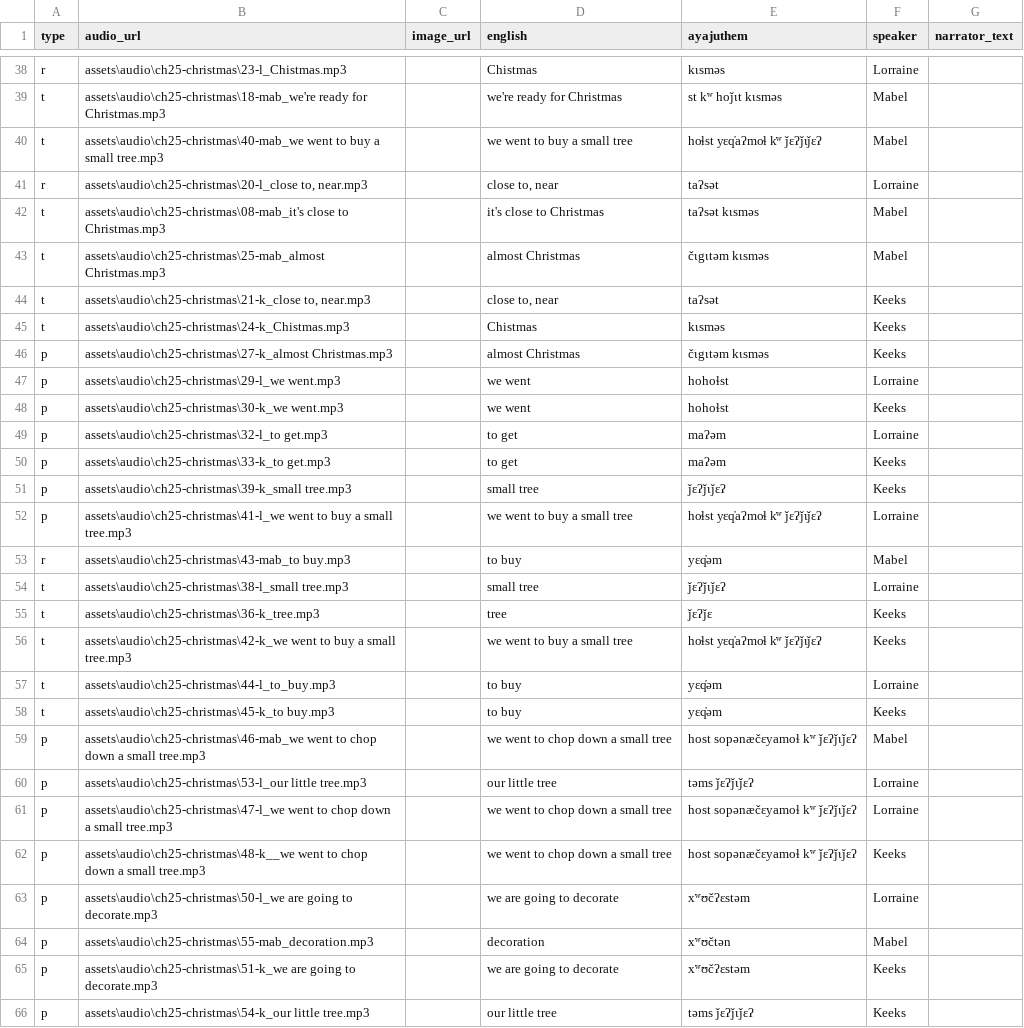
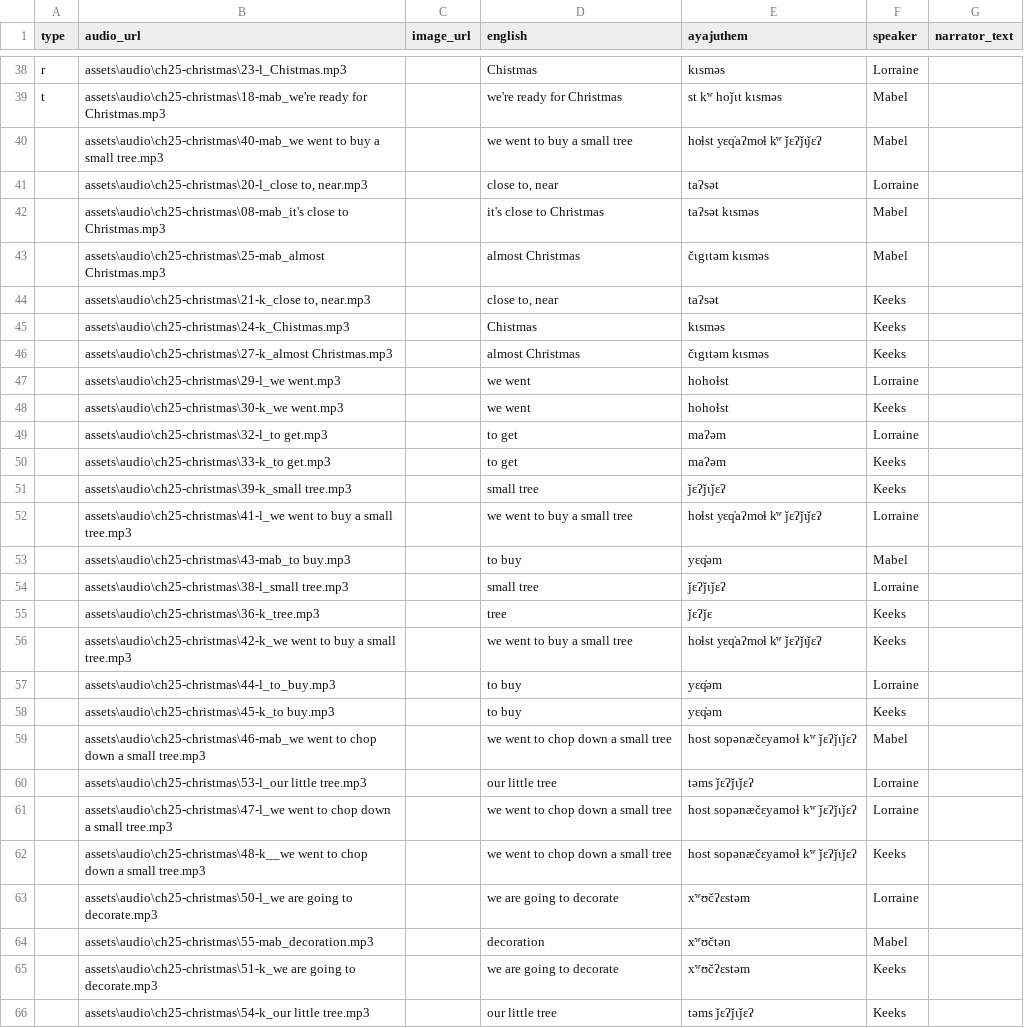
Before and after one commit to dom-aya/ayajuthem-lingo, a CSV file: assets/lessons/04_Christmas.csv, drawn as a sheet; only a part is shown, gaps mark what is left out; the diff covers the shown part only.

Commit message:
Update 04_Christmas.csv

```diff
--- a/assets/lessons/04_Christmas.csv
+++ b/assets/lessons/04_Christmas.csv
@@ -39,28 +39,28 @@ r,assets\audio\ch25-christmas\23-l_Chistmas.mp3,,Chistmas,kɩsməs,Lorraine,
 t,assets\audio\ch25-christmas\18-mab_we're ready for Christmas.mp3,,we're ready for Christmas,st kʷ hoǰɩt kɩsməs,Mabel,
-t,assets\audio\ch25-christmas\40-mab_we went to buy a small tree.mp3,,we went to buy a small tree,hoɬst yɛq̓aʔmoɬ kʷ ǰɛʔǰɩǰɛʔ,Mabel,
-r,"assets\audio\ch25-christmas\20-l_close to, near.mp3",,"close to, near",taʔsət,Lorraine,
-t,assets\audio\ch25-christmas\08-mab_it's close to Christmas.mp3,,it's close to Christmas,taʔsət kɩsməs,Mabel,
-t,assets\audio\ch25-christmas\25-mab_almost Christmas.mp3,,almost Christmas,čɩgɩtəm kɩsməs,Mabel,
-t,"assets\audio\ch25-christmas\21-k_close to, near.mp3",,"close to, near",taʔsət,Keeks,
-t,assets\audio\ch25-christmas\24-k_Chistmas.mp3,,Chistmas,kɩsməs,Keeks,
-p,assets\audio\ch25-christmas\27-k_almost Christmas.mp3,,almost Christmas,čɩgɩtəm kɩsməs,Keeks,
-p,assets\audio\ch25-christmas\29-l_we went.mp3,,we went,hohoɬst,Lorraine,
-p,assets\audio\ch25-christmas\30-k_we went.mp3,,we went,hohoɬst,Keeks,
-p,assets\audio\ch25-christmas\32-l_to get.mp3,,to get,maʔəm,Lorraine,
-p,assets\audio\ch25-christmas\33-k_to get.mp3,,to get,maʔəm,Keeks,
-p,assets\audio\ch25-christmas\39-k_small tree.mp3,,small tree,ǰɛʔǰɩǰɛʔ,Keeks,
-p,assets\audio\ch25-christmas\41-l_we went to buy a small tree.mp3,,we went to buy a small tree,hoɬst yɛq̓aʔmoɬ kʷ ǰɛʔǰɩǰɛʔ,Lorraine,
-r,assets\audio\ch25-christmas\43-mab_to buy.mp3,,to buy,yɛq̓əm,Mabel,
-t,assets\audio\ch25-christmas\38-l_small tree.mp3,,small tree,ǰɛʔǰɩǰɛʔ,Lorraine,
-t,assets\audio\ch25-christmas\36-k_tree.mp3,,tree,ǰɛʔǰɛ,Keeks,
-t,assets\audio\ch25-christmas\42-k_we went to buy a small tree.mp3,,we went to buy a small tree,hoɬst yɛq̓aʔmoɬ kʷ ǰɛʔǰɩǰɛʔ,Keeks,
-t,assets\audio\ch25-christmas\44-l_to_buy.mp3,,to buy,yɛq̓əm,Lorraine,
-t,assets\audio\ch25-christmas\45-k_to buy.mp3,,to buy,yɛq̓əm,Keeks,
-p,assets\audio\ch25-christmas\46-mab_we went to chop down a small tree.mp3,,we went to chop down a small tree,host sopənæčɛyamoɬ kʷ ǰɛʔǰɩǰɛʔ,Mabel,
-p,assets\audio\ch25-christmas\53-l_our little tree.mp3,,our little tree,təms ǰɛʔǰɩǰɛʔ,Lorraine,
-p,assets\audio\ch25-christmas\47-l_we went to chop down a small tree.mp3,,we went to chop down a small tree,host sopənæčɛyamoɬ kʷ ǰɛʔǰɩǰɛʔ,Lorraine,
-p,assets\audio\ch25-christmas\48-k__we went to chop down a small tree.mp3,,we went to chop down a small tree,host sopənæčɛyamoɬ kʷ ǰɛʔǰɩǰɛʔ,Keeks,
-p,assets\audio\ch25-christmas\50-l_we are going to decorate.mp3,,we are going to decorate,xʷʊčʔɛstəm,Lorraine,
-p,assets\audio\ch25-christmas\55-mab_decoration.mp3,,decoration,xʷʊčtən,Mabel,
-p,assets\audio\ch25-christmas\51-k_we are going to decorate.mp3,,we are going to decorate,xʷʊčʔɛstəm,Keeks,
-p,assets\audio\ch25-christmas\54-k_our little tree.mp3,,our little tree,təms ǰɛʔǰɩǰɛʔ,Keeks,
+,assets\audio\ch25-christmas\40-mab_we went to buy a small tree.mp3,,we went to buy a small tree,hoɬst yɛq̓aʔmoɬ kʷ ǰɛʔǰɩǰɛʔ,Mabel,
+,"assets\audio\ch25-christmas\20-l_close to, near.mp3",,"close to, near",taʔsət,Lorraine,
+,assets\audio\ch25-christmas\08-mab_it's close to Christmas.mp3,,it's close to Christmas,taʔsət kɩsməs,Mabel,
+,assets\audio\ch25-christmas\25-mab_almost Christmas.mp3,,almost Christmas,čɩgɩtəm kɩsməs,Mabel,
+,"assets\audio\ch25-christmas\21-k_close to, near.mp3",,"close to, near",taʔsət,Keeks,
+,assets\audio\ch25-christmas\24-k_Chistmas.mp3,,Chistmas,kɩsməs,Keeks,
+,assets\audio\ch25-christmas\27-k_almost Christmas.mp3,,almost Christmas,čɩgɩtəm kɩsməs,Keeks,
+,assets\audio\ch25-christmas\29-l_we went.mp3,,we went,hohoɬst,Lorraine,
+,assets\audio\ch25-christmas\30-k_we went.mp3,,we went,hohoɬst,Keeks,
+,assets\audio\ch25-christmas\32-l_to get.mp3,,to get,maʔəm,Lorraine,
+,assets\audio\ch25-christmas\33-k_to get.mp3,,to get,maʔəm,Keeks,
+,assets\audio\ch25-christmas\39-k_small tree.mp3,,small tree,ǰɛʔǰɩǰɛʔ,Keeks,
+,assets\audio\ch25-christmas\41-l_we went to buy a small tree.mp3,,we went to buy a small tree,hoɬst yɛq̓aʔmoɬ kʷ ǰɛʔǰɩǰɛʔ,Lorraine,
+,assets\audio\ch25-christmas\43-mab_to buy.mp3,,to buy,yɛq̓əm,Mabel,
+,assets\audio\ch25-christmas\38-l_small tree.mp3,,small tree,ǰɛʔǰɩǰɛʔ,Lorraine,
+,assets\audio\ch25-christmas\36-k_tree.mp3,,tree,ǰɛʔǰɛ,Keeks,
+,assets\audio\ch25-christmas\42-k_we went to buy a small tree.mp3,,we went to buy a small tree,hoɬst yɛq̓aʔmoɬ kʷ ǰɛʔǰɩǰɛʔ,Keeks,
+,assets\audio\ch25-christmas\44-l_to_buy.mp3,,to buy,yɛq̓əm,Lorraine,
+,assets\audio\ch25-christmas\45-k_to buy.mp3,,to buy,yɛq̓əm,Keeks,
+,assets\audio\ch25-christmas\46-mab_we went to chop down a small tree.mp3,,we went to chop down a small tree,host sopənæčɛyamoɬ kʷ ǰɛʔǰɩǰɛʔ,Mabel,
+,assets\audio\ch25-christmas\53-l_our little tree.mp3,,our little tree,təms ǰɛʔǰɩǰɛʔ,Lorraine,
+,assets\audio\ch25-christmas\47-l_we went to chop down a small tree.mp3,,we went to chop down a small tree,host sopənæčɛyamoɬ kʷ ǰɛʔǰɩǰɛʔ,Lorraine,
+,assets\audio\ch25-christmas\48-k__we went to chop down a small tree.mp3,,we went to chop down a small tree,host sopənæčɛyamoɬ kʷ ǰɛʔǰɩǰɛʔ,Keeks,
+,assets\audio\ch25-christmas\50-l_we are going to decorate.mp3,,we are going to decorate,xʷʊčʔɛstəm,Lorraine,
+,assets\audio\ch25-christmas\55-mab_decoration.mp3,,decoration,xʷʊčtən,Mabel,
+,assets\audio\ch25-christmas\51-k_we are going to decorate.mp3,,we are going to decorate,xʷʊčʔɛstəm,Keeks,
+,assets\audio\ch25-christmas\54-k_our little tree.mp3,,our little tree,təms ǰɛʔǰɩǰɛʔ,Keeks,
```
Also changed, not shown: 18 edited cells elsewhere in this file.
